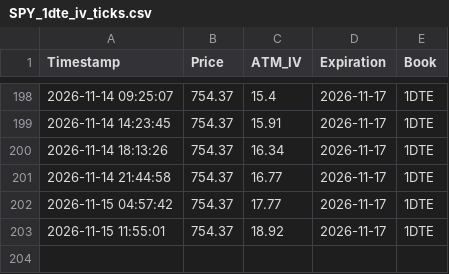
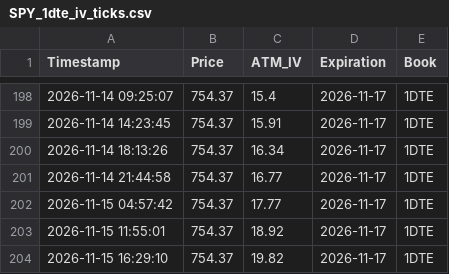
Before and after one commit to macrodroid138-collab/IV, a CSV file: SPY_1dte_iv_ticks.csv, drawn as a sheet; only a part is shown, gaps mark what is left out.

```diff
--- a/SPY_1dte_iv_ticks.csv
+++ b/SPY_1dte_iv_ticks.csv
@@ -203 +203,2 @@ Timestamp,Price,ATM_IV,Expiration,Book
 2026-11-15 11:55:01,754.37,18.92,2026-11-17,1DTE
+2026-11-15 16:29:10,754.37,19.82,2026-11-17,1DTE
```
Also changed, not shown: 2 other files.
